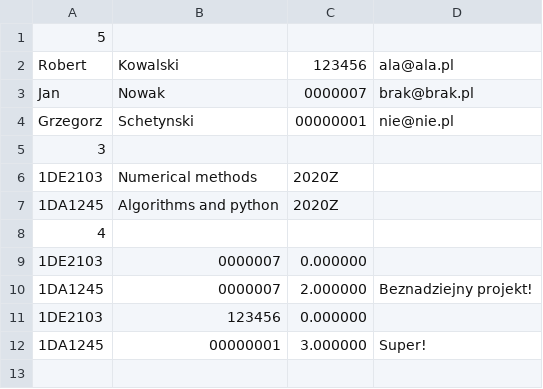
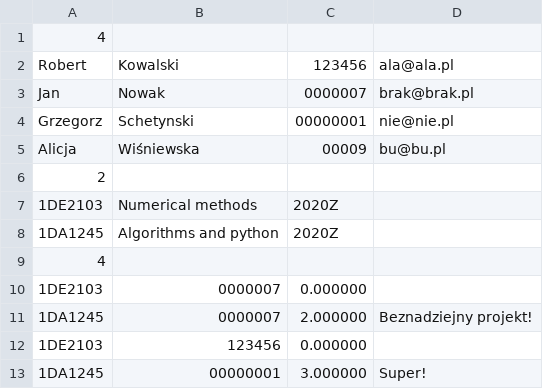
Before and after one commit to Zasim01/1DM1103_20Z, a CSV file: zad7/baza.csv, drawn as a sheet.

```diff
--- a/zad7/baza.csv
+++ b/zad7/baza.csv
@@ -1,2 +1,2 @@
-5
+4
 Robert;Kowalski;123456;ala@ala.pl
@@ -4,3 +4,4 @@ Jan;Nowak;0000007;brak@brak.pl
 Grzegorz;Schetynski;00000001;nie@nie.pl
-3
+Alicja;Wiśniewska;00009;bu@bu.pl
+2
 1DE2103;Numerical methods;2020Z
```
Also changed, not shown: 4 other files.
